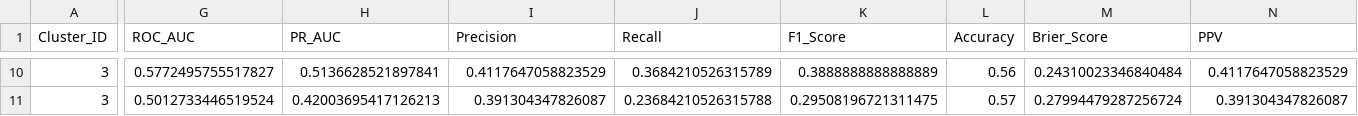
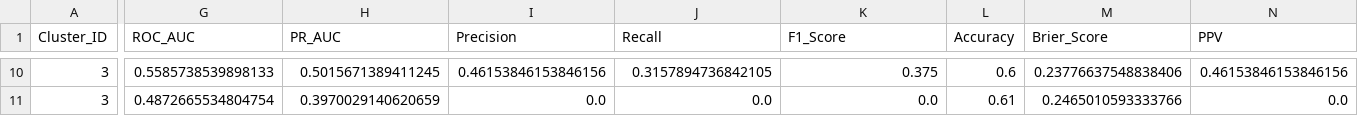
Before and after one commit to gillespieza/melanoma-assignment-3, a CSV file: data/processed/q5/subgroup_models_evaluation.csv, drawn as a sheet; only a part is shown, gaps mark what is left out; the diff covers the shown part only; the diff names each change by its address in the sheet, - before the commit and + after, or states it on an @@ line.

```diff
--- a/data/processed/q5/subgroup_models_evaluation.csv
+++ b/data/processed/q5/subgroup_models_evaluation.csv
-G10 (ROC_AUC): 0.5772495755517827
+G10 (ROC_AUC): 0.5585738539898133
-H10 (PR_AUC): 0.5136628521897841
+H10 (PR_AUC): 0.5015671389411245
-I10 (Precision): 0.4117647058823529
+I10 (Precision): 0.46153846153846156
-J10 (Recall): 0.3684210526315789
+J10 (Recall): 0.3157894736842105
-K10 (F1_Score): 0.3888888888888889
+K10 (F1_Score): 0.375
-L10 (Accuracy): 0.56
+L10 (Accuracy): 0.6
-M10 (Brier_Score): 0.24310023346840484
+M10 (Brier_Score): 0.23776637548838406
-N10 (PPV): 0.4117647058823529
+N10 (PPV): 0.46153846153846156
-G11 (ROC_AUC): 0.5012733446519524
+G11 (ROC_AUC): 0.4872665534804754
-H11 (PR_AUC): 0.42003695417126213
+H11 (PR_AUC): 0.3970029140620659
-I11 (Precision): 0.391304347826087
+I11 (Precision): 0.0
-J11 (Recall): 0.23684210526315788
+J11 (Recall): 0.0
-K11 (F1_Score): 0.29508196721311475
+K11 (F1_Score): 0.0
-L11 (Accuracy): 0.57
+L11 (Accuracy): 0.61
-M11 (Brier_Score): 0.27994479287256724
+M11 (Brier_Score): 0.2465010593333766
-N11 (PPV): 0.391304347826087
+N11 (PPV): 0.0
```
Also changed, not shown: 57 edited cells elsewhere in this file, 8 other files.
